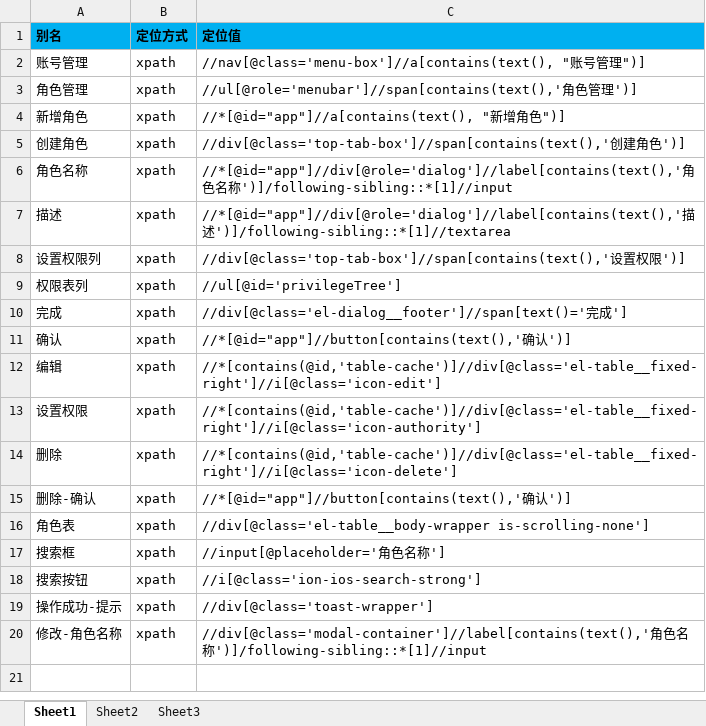
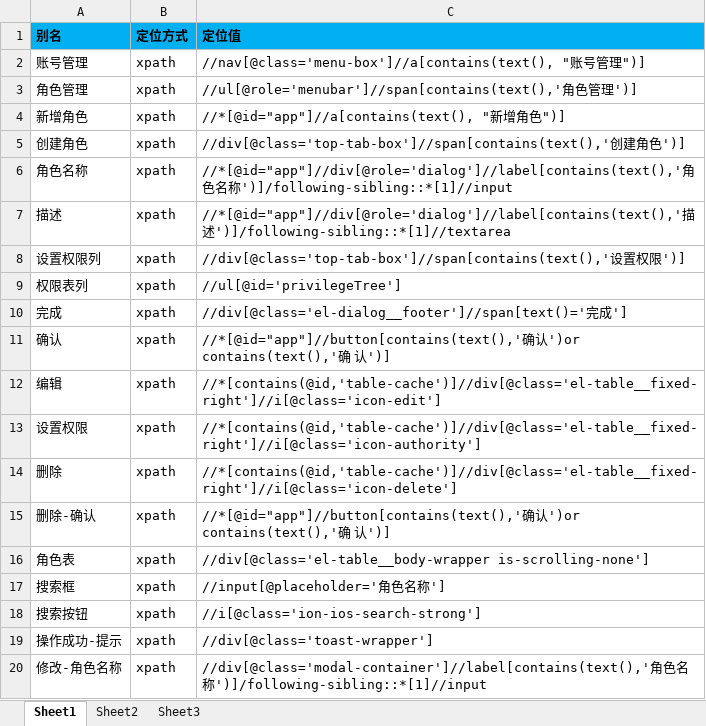
Before and after one commit to oyebino/pomp_ui, an Excel workbook: res/page/账号管理/RolePage.xlsx, sheet Sheet1, drawn as a sheet; values as stored, in another font and other column widths than the file's, no borders; the diff names each change by its address in the sheet, - before the commit and + after, or states it on an @@ line.

```diff
--- a/res/page/账号管理/RolePage.xlsx (sheet Sheet1)
+++ b/res/page/账号管理/RolePage.xlsx (sheet Sheet1)
-C11 (定位值): …确认')]
+C11 (定位值): …确认')or contains(text(),'确 认')]
-C15 (定位值): …确认')]
+C15 (定位值): …确认')or contains(text(),'确 认')]
```
Also changed, not shown: res/page/统计分析/报表管理/HandoverReportPage.xlsx, res/page/统计分析/报表管理/MonthTicketFinanceReportPage.xlsx, 30 other files.
